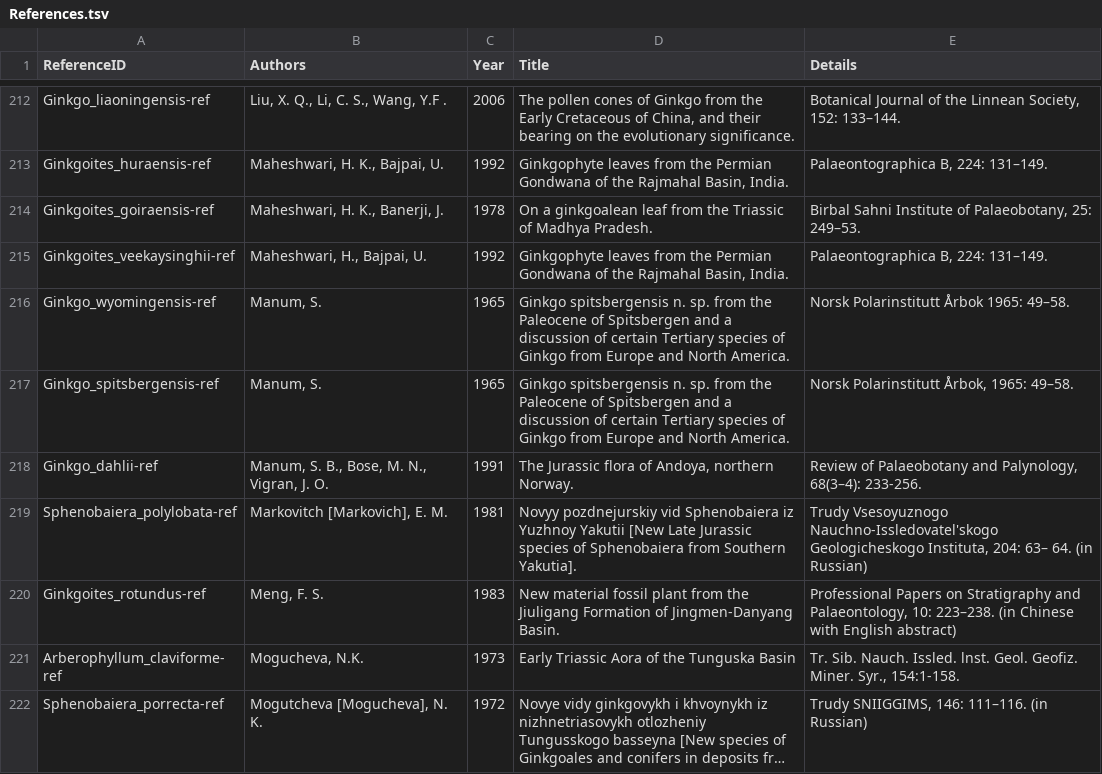
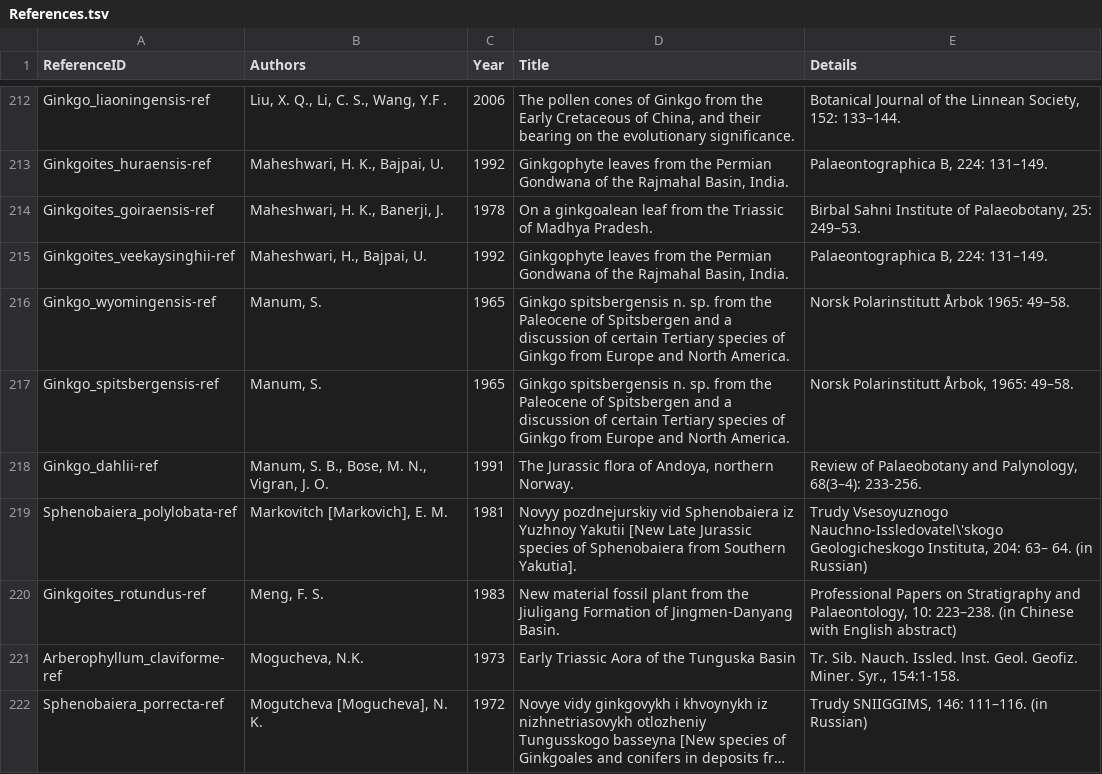
Before and after one commit to gdower/data-import-tester, a TSV file: acef/References.tsv, drawn as a sheet; only a part is shown, gaps mark what is left out; long unchanged cells end in …; the diff covers the shown part only.

```diff
--- a/acef/References.tsv
+++ b/acef/References.tsv
@@ -218,3 +218,3 @@ Ginkgo_spitsbergensis-ref	Manum, S.	1965	Ginkgo spitsbergensis n. sp. from the P
 Ginkgo_dahlii-ref	Manum, S. B., Bose, M. N., Vigran, J. O.	1991	The Jurassic flora of Andoya, northern Norway.	Review of Palaeobotany and Palynology, 68(3–4): 233-256.
-Sphenobaiera_polylobata-ref	Markovitch [Markovich], E. M.	1981	Novyy pozdnejurskiy vid Sphenobaiera iz Yuzhnoy Yakutii [New Late Jurassic species of Sphenobaiera from Southern Yakutia].	Trudy Vsesoyuznogo Nauchno-Issledovatel'skogo Geologicheskogo Instituta, 204: 63– 64. (in Russian)
+Sphenobaiera_polylobata-ref	Markovitch [Markovich], E. M.	1981	Novyy pozdnejurskiy vid Sphenobaiera iz Yuzhnoy Yakutii [New Late Jurassic species of Sphenobaiera from Southern Yakutia].	Trudy Vsesoyuznogo Nauchno-Issledovatel\'skogo Geologicheskogo Instituta, 204: 63– 64. (in Russian)
 Ginkgoites_rotundus-ref	Meng, F. S.	1983	New material fossil plant from the Jiuligang Formation of Jingmen-Danyang Basin.	Professional Papers on Stratigraphy and Palaeontology, 10: 223–238. (in Chinese with English abstract)
```
Also changed, not shown: 55 edited cells elsewhere in this file.
